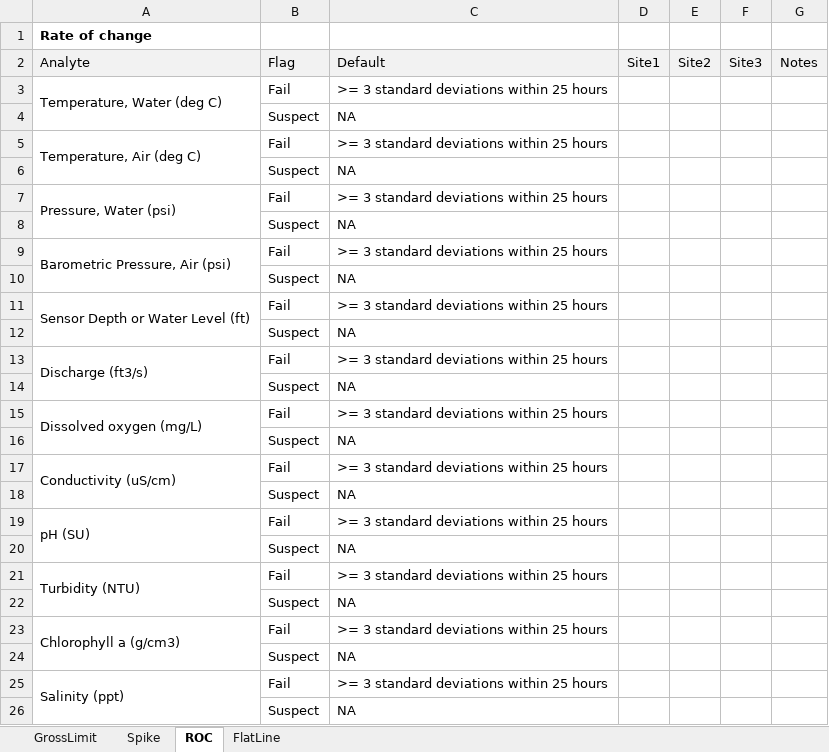
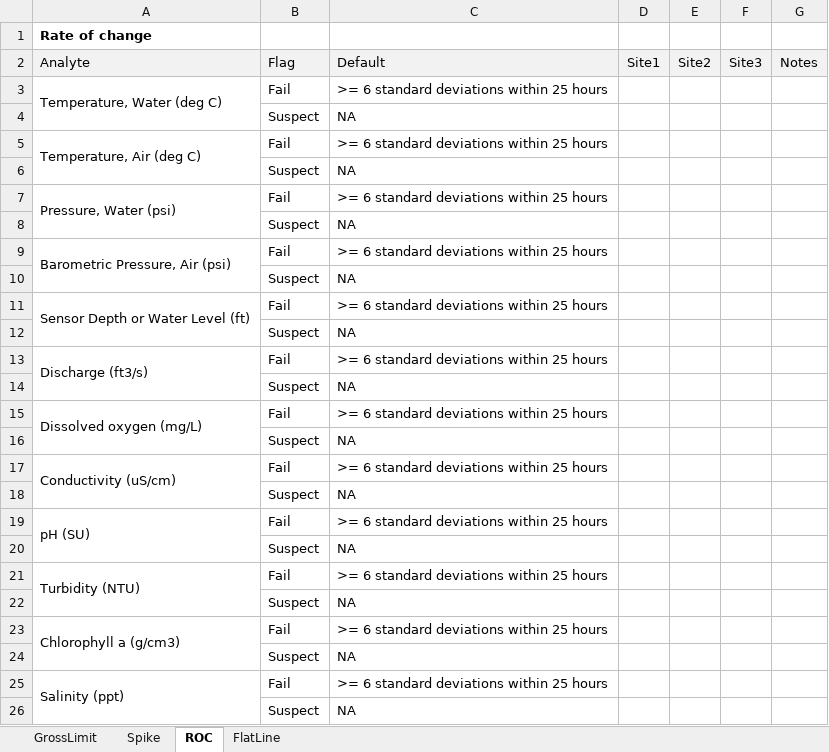
Before and after one commit to leppott/ContDataQC, an Excel workbook: inst/shiny-examples/ContDataQC/www/ThresholdsCheckWorksheet_20220826.xlsx, sheet ROC, drawn as a sheet; values as stored, in another font and other column widths than the file's, no borders; the diff names each change by its address in the sheet, - before the commit and + after, or states it on an @@ line.

```diff
--- a/inst/shiny-examples/ContDataQC/www/ThresholdsCheckWorksheet_20220826.xlsx (sheet ROC)
+++ b/inst/shiny-examples/ContDataQC/www/ThresholdsCheckWorksheet_20220826.xlsx (sheet ROC)
-C3: >= 3 standard deviations within 25 hours
+C3: >= 6 standard deviations within 25 hours
-C5: >= 3 standard deviations within 25 hours
+C5: >= 6 standard deviations within 25 hours
-C7: >= 3 standard deviations within 25 hours
+C7: >= 6 standard deviations within 25 hours
-C9: >= 3 standard deviations within 25 hours
+C9: >= 6 standard deviations within 25 hours
-C11: >= 3 standard deviations within 25 hours
+C11: >= 6 standard deviations within 25 hours
-C13: >= 3 standard deviations within 25 hours
+C13: >= 6 standard deviations within 25 hours
-C15: >= 3 standard deviations within 25 hours
+C15: >= 6 standard deviations within 25 hours
-C17: >= 3 standard deviations within 25 hours
+C17: >= 6 standard deviations within 25 hours
-C19: >= 3 standard deviations within 25 hours
+C19: >= 6 standard deviations within 25 hours
-C21: >= 3 standard deviations within 25 hours
+C21: >= 6 standard deviations within 25 hours
-C23: >= 3 standard deviations within 25 hours
+C23: >= 6 standard deviations within 25 hours
-C25: >= 3 standard deviations within 25 hours
+C25: >= 6 standard deviations within 25 hours
```
Also changed, not shown: sheet FlatLine, sheet Spike, sheet GrossLimit, 16 other files.
